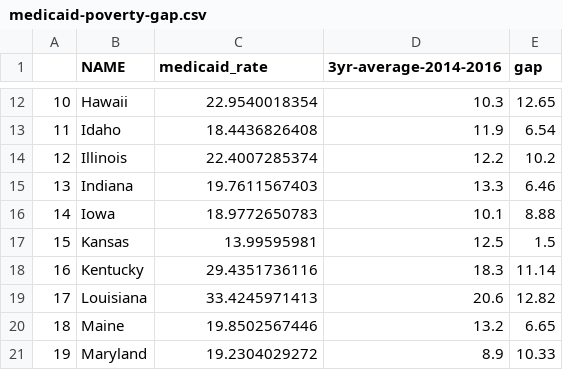
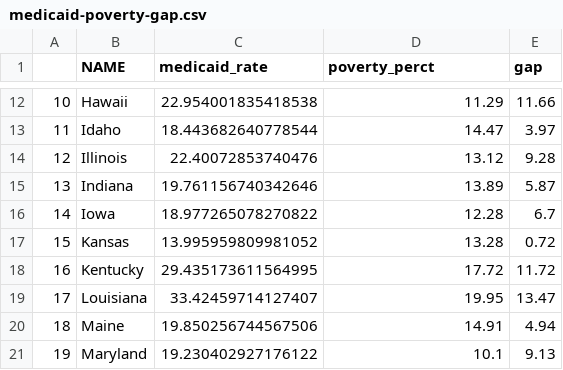
Before and after one commit to abarciauskas-bgse/abarciauskas-bgse.github.io, a CSV file: assets/data/medicaid-poverty-gap.csv, drawn as a sheet; only a part is shown, gaps mark what is left out; the diff covers the shown part only.

```diff
--- a/assets/data/medicaid-poverty-gap.csv
+++ b/assets/data/medicaid-poverty-gap.csv
@@ -1 +1 @@
-,NAME,medicaid_rate,3yr-average-2014-2016,gap
+,NAME,medicaid_rate,poverty_perct,gap
@@ -12,10 +12,10 @@
-10,Hawaii,22.9540018354,10.3,12.65
-11,Idaho,18.4436826408,11.9,6.54
-12,Illinois,22.4007285374,12.2,10.2
-13,Indiana,19.7611567403,13.3,6.46
-14,Iowa,18.9772650783,10.1,8.88
-15,Kansas,13.99595981,12.5,1.5
-16,Kentucky,29.4351736116,18.3,11.14
-17,Louisiana,33.4245971413,20.6,12.82
-18,Maine,19.8502567446,13.2,6.65
-19,Maryland,19.2304029272,8.9,10.33
+10,Hawaii,22.954001835418538,11.29,11.66
+11,Idaho,18.443682640778544,14.47,3.97
+12,Illinois,22.40072853740476,13.12,9.28
+13,Indiana,19.761156740342646,13.89,5.87
+14,Iowa,18.977265078270822,12.28,6.7
+15,Kansas,13.995959809981052,13.28,0.72
+16,Kentucky,29.435173611564995,17.72,11.72
+17,Louisiana,33.42459714127407,19.95,13.47
+18,Maine,19.850256744567506,14.91,4.94
+19,Maryland,19.230402927176122,10.1,9.13
```
Also changed, not shown: 117 edited cells elsewhere in this file, 2 other files.
